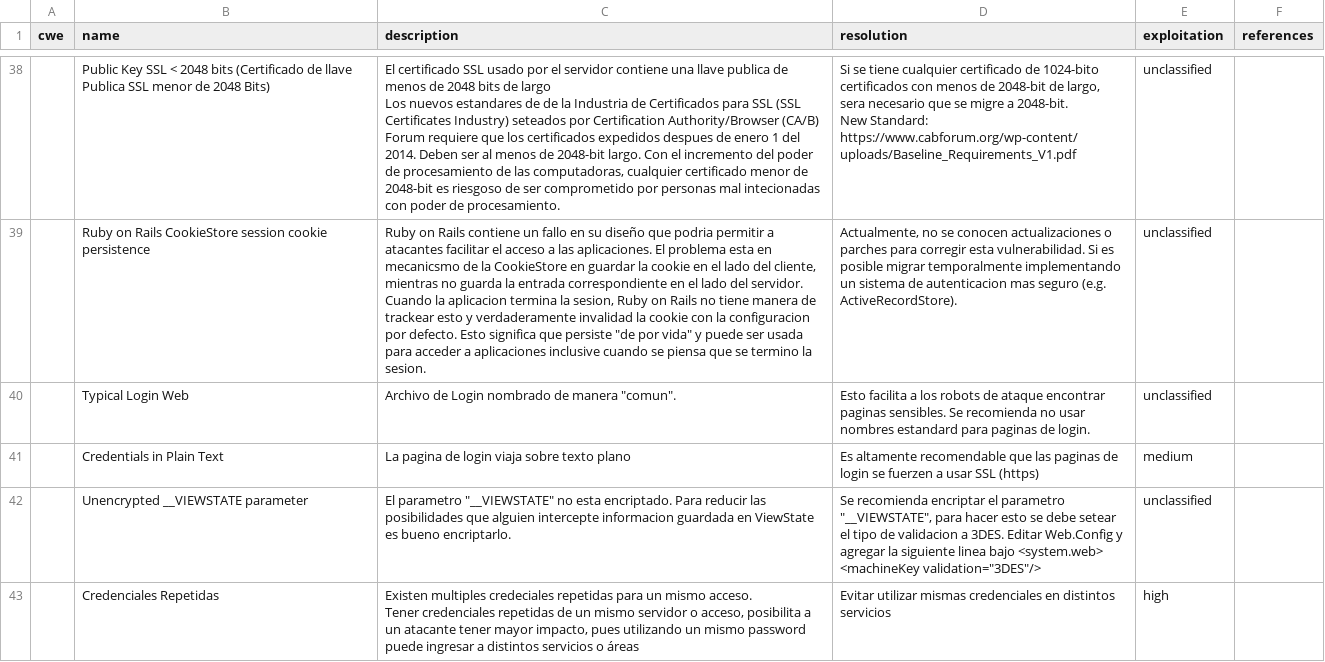
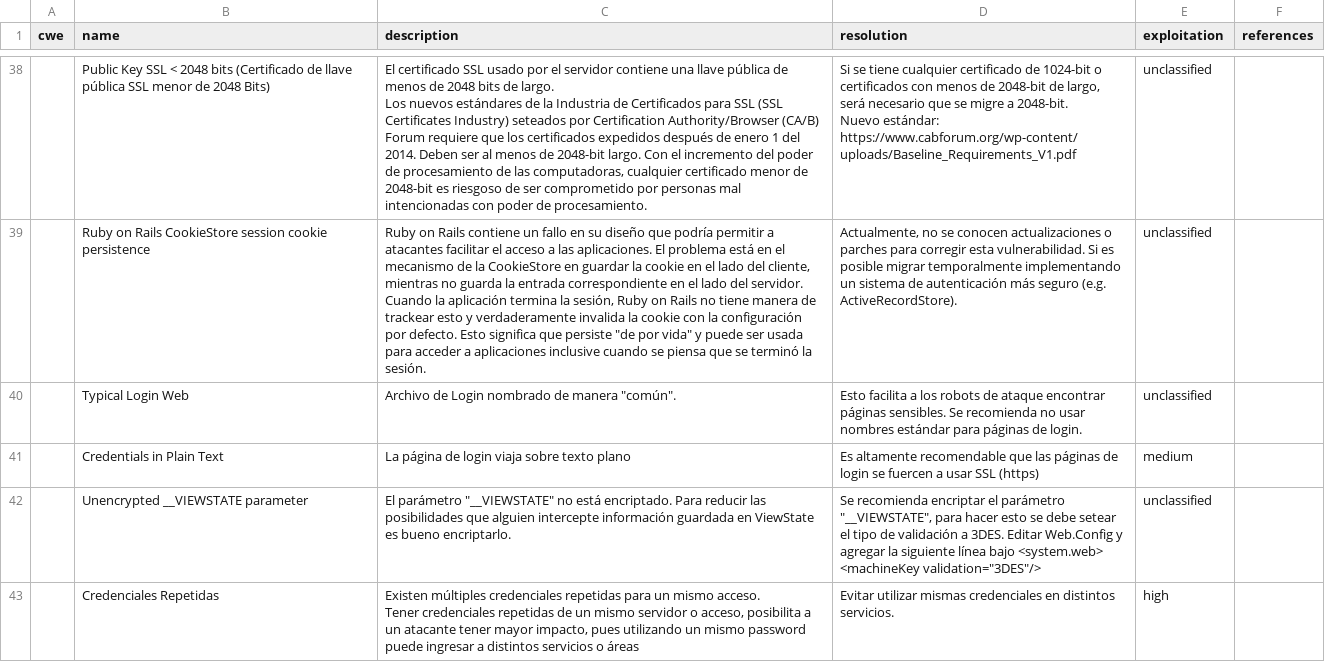
Before and after one commit to ezk06eer/faraday-1, a CSV file: data/cwe_es.csv, drawn as a sheet; only a part is shown, gaps mark what is left out; ↵ is a line break in a cell; the diff covers the shown part only; the diff names each change by its address in the sheet, - before the commit and + after, or states it on an @@ line.

```diff
--- a/data/cwe_es.csv
+++ b/data/cwe_es.csv
-B38 (name): …de llave Publica SSL menor…
+B38 (name): …de llave pública SSL menor…
-C38 (description): …una llave publica de menos de 2048 bits de largo ↵ Los nuevos estandares de de la Industria de Certificados para SSL (SSL Certificates Industry) seteados por Certification Authority/Browser (CA/B) Forum requiere que los certificados expedidos despues de enero 1 del 2014. Deben ser al menos de 2048-bit largo. Con el incremento del poder de procesamiento de las computadoras, cualquier certificado menor de 2048-bit es riesgoso de ser comprometido por personas mal intecionadas con poder…
+C38 (description): …una llave pública de menos de 2048 bits de largo. ↵ Los nuevos estándares de la Industria de Certificados para SSL (SSL Certificates Industry) seteados por Certification Authority/Browser (CA/B) Forum requiere que los certificados expedidos después de enero 1 del 2014. Deben ser al menos de 2048-bit largo. Con el incremento del poder de procesamiento de las computadoras, cualquier certificado menor de 2048-bit es riesgoso de ser comprometido por personas mal intencionadas con poder…
-D38 (resolution): …certificado de 1024-bito certificados con menos de 2048-bit de largo, sera necesario que se migre a 2048-bit. ↵ New Standard: https://www.cabforum.org/wp-content/uploads/Baseline_Requirements_V1.pdf
+D38 (resolution): …certificado de 1024-bit o certificados con menos de 2048-bit de largo, será necesario que se migre a 2048-bit. ↵ Nuevo estándar: https://www.cabforum.org/wp-content/uploads/Baseline_Requirements_V1.pdf
-C39 (description): …diseño que podria permitir a atacantes facilitar el acceso a las aplicaciones. El problema esta en mecanicsmo de la CookieStore en guardar la cookie en el lado del cliente, mientras no guarda la entrada correspondiente en el lado del servidor. Cuando la aplicacion termina la sesion, Ruby on Rails no tiene manera de trackear esto y verdaderamente invalidad la cookie con la configuracion por defecto. Esto significa que persiste "de por vida" y puede ser usada para acceder a aplicaciones inclusive cuando se piensa que se termino la sesion.
+C39 (description): …diseño que podría permitir a atacantes facilitar el acceso a las aplicaciones. El problema está en el mecanismo de la CookieStore en guardar la cookie en el lado del cliente, mientras no guarda la entrada correspondiente en el lado del servidor. Cuando la aplicación termina la sesión, Ruby on Rails no tiene manera de trackear esto y verdaderamente invalida la cookie con la configuración por defecto. Esto significa que persiste "de por vida" y puede ser usada para acceder a aplicaciones inclusive cuando se piensa que se terminó la sesión.
-D39 (resolution): …sistema de autenticacion mas seguro (e.g.…
+D39 (resolution): …sistema de autenticación más seguro (e.g.…
-C40 (description): Archivo de Login nombrado de manera "comun".
+C40 (description): Archivo de Login nombrado de manera "común".
-D40 (resolution): …ataque encontrar paginas sensibles. Se recomienda no usar nombres estandard para paginas de login.
+D40 (resolution): …ataque encontrar páginas sensibles. Se recomienda no usar nombres estándar para páginas de login.
-C41 (description): La pagina de login viaja sobre texto plano
+C41 (description): La página de login viaja sobre texto plano
-D41 (resolution): …que las paginas de login se fuerzen a usar…
+D41 (resolution): …que las páginas de login se fuercen a usar…
-C42 (description): El parametro "__VIEWSTATE" no esta encriptado. Para reducir las posibilidades que alguien intercepte informacion guardada en…
+C42 (description): El parámetro "__VIEWSTATE" no está encriptado. Para reducir las posibilidades que alguien intercepte información guardada en…
-D42 (resolution): …encriptar el parametro "__VIEWSTATE", para hacer esto se debe setear el tipo de validacion a 3DES. Editar Web.Config y agregar la siguiente linea bajo <system.web>…
+D42 (resolution): …encriptar el parámetro "__VIEWSTATE", para hacer esto se debe setear el tipo de validación a 3DES. Editar Web.Config y agregar la siguiente línea bajo <system.web>…
-C43 (description): Existen multiples credeciales repetidas para…
+C43 (description): Existen múltiples credenciales repetidas para…
-D43 (resolution): …en distintos servicios
+D43 (resolution): …en distintos servicios.
```
Also changed, not shown: 2 added rows and 126 edited cells elsewhere in this file, data/cwe.csv, data/cwe_en.csv, 1 other file.
